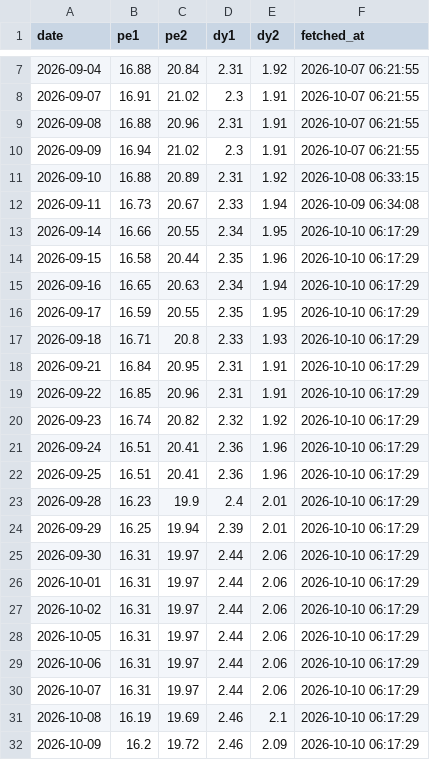
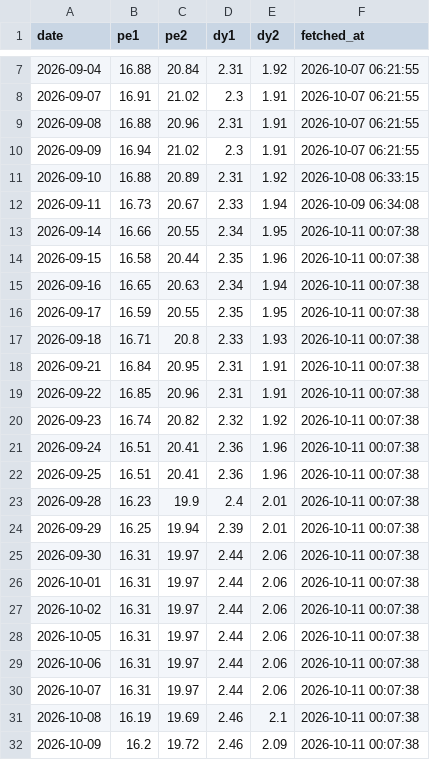
Before and after one commit to conan841120-cmyk/index-valuation-board, a CSV file: data/official_snapshots/indicator_000510.csv, drawn as a sheet; only a part is shown, gaps mark what is left out.

```diff
--- a/data/official_snapshots/indicator_000510.csv
+++ b/data/official_snapshots/indicator_000510.csv
@@ -12,21 +12,21 @@ date,pe1,pe2,dy1,dy2,fetched_at
 2026-09-11,16.73,20.67,2.33,1.94,2026-10-09 06:34:08
-2026-09-14,16.66,20.55,2.34,1.95,2026-10-10 06:17:29
-2026-09-15,16.58,20.44,2.35,1.96,2026-10-10 06:17:29
-2026-09-16,16.65,20.63,2.34,1.94,2026-10-10 06:17:29
-2026-09-17,16.59,20.55,2.35,1.95,2026-10-10 06:17:29
-2026-09-18,16.71,20.8,2.33,1.93,2026-10-10 06:17:29
-2026-09-21,16.84,20.95,2.31,1.91,2026-10-10 06:17:29
-2026-09-22,16.85,20.96,2.31,1.91,2026-10-10 06:17:29
-2026-09-23,16.74,20.82,2.32,1.92,2026-10-10 06:17:29
-2026-09-24,16.51,20.41,2.36,1.96,2026-10-10 06:17:29
-2026-09-25,16.51,20.41,2.36,1.96,2026-10-10 06:17:29
-2026-09-28,16.23,19.9,2.4,2.01,2026-10-10 06:17:29
-2026-09-29,16.25,19.94,2.39,2.01,2026-10-10 06:17:29
-2026-09-30,16.31,19.97,2.44,2.06,2026-10-10 06:17:29
-2026-10-01,16.31,19.97,2.44,2.06,2026-10-10 06:17:29
-2026-10-02,16.31,19.97,2.44,2.06,2026-10-10 06:17:29
-2026-10-05,16.31,19.97,2.44,2.06,2026-10-10 06:17:29
-2026-10-06,16.31,19.97,2.44,2.06,2026-10-10 06:17:29
-2026-10-07,16.31,19.97,2.44,2.06,2026-10-10 06:17:29
-2026-10-08,16.19,19.69,2.46,2.1,2026-10-10 06:17:29
-2026-10-09,16.2,19.72,2.46,2.09,2026-10-10 06:17:29
+2026-09-14,16.66,20.55,2.34,1.95,2026-10-11 00:07:38
+2026-09-15,16.58,20.44,2.35,1.96,2026-10-11 00:07:38
+2026-09-16,16.65,20.63,2.34,1.94,2026-10-11 00:07:38
+2026-09-17,16.59,20.55,2.35,1.95,2026-10-11 00:07:38
+2026-09-18,16.71,20.8,2.33,1.93,2026-10-11 00:07:38
+2026-09-21,16.84,20.95,2.31,1.91,2026-10-11 00:07:38
+2026-09-22,16.85,20.96,2.31,1.91,2026-10-11 00:07:38
+2026-09-23,16.74,20.82,2.32,1.92,2026-10-11 00:07:38
+2026-09-24,16.51,20.41,2.36,1.96,2026-10-11 00:07:38
+2026-09-25,16.51,20.41,2.36,1.96,2026-10-11 00:07:38
+2026-09-28,16.23,19.9,2.4,2.01,2026-10-11 00:07:38
+2026-09-29,16.25,19.94,2.39,2.01,2026-10-11 00:07:38
+2026-09-30,16.31,19.97,2.44,2.06,2026-10-11 00:07:38
+2026-10-01,16.31,19.97,2.44,2.06,2026-10-11 00:07:38
+2026-10-02,16.31,19.97,2.44,2.06,2026-10-11 00:07:38
+2026-10-05,16.31,19.97,2.44,2.06,2026-10-11 00:07:38
+2026-10-06,16.31,19.97,2.44,2.06,2026-10-11 00:07:38
+2026-10-07,16.31,19.97,2.44,2.06,2026-10-11 00:07:38
+2026-10-08,16.19,19.69,2.46,2.1,2026-10-11 00:07:38
+2026-10-09,16.2,19.72,2.46,2.09,2026-10-11 00:07:38
```
Also changed, not shown: data/official_snapshots/indicator_000922.csv, data/official_snapshots/indicator_H30269.csv, 6 other files.
